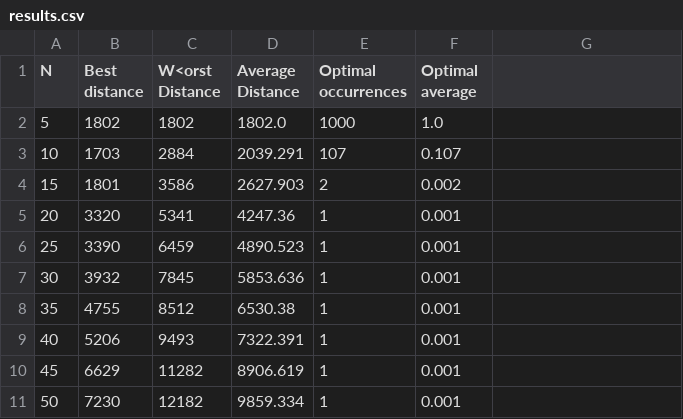
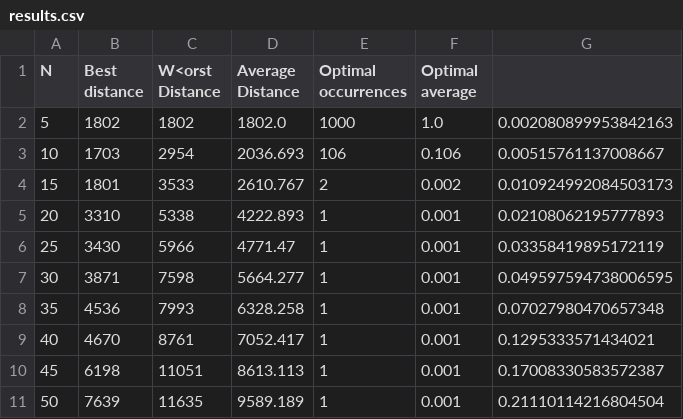
Before and after one commit to i82gaibj/Metaheuristica, a CSV file: results.csv, drawn as a sheet.

```diff
--- a/results.csv
+++ b/results.csv
@@ -1,11 +1,11 @@
 N,Best distance,W<orst Distance,Average Distance,Optimal occurrences,Optimal average
-5,1802,1802,1802.0,1000,1.0
-10,1703,2884,2039.291,107,0.107
-15,1801,3586,2627.903,2,0.002
-20,3320,5341,4247.36,1,0.001
-25,3390,6459,4890.523,1,0.001
-30,3932,7845,5853.636,1,0.001
-35,4755,8512,6530.38,1,0.001
-40,5206,9493,7322.391,1,0.001
-45,6629,11282,8906.619,1,0.001
-50,7230,12182,9859.334,1,0.001
+5,1802,1802,1802.0,1000,1.0,0.002080899953842163
+10,1703,2954,2036.693,106,0.106,0.00515761137008667
+15,1801,3533,2610.767,2,0.002,0.010924992084503173
+20,3310,5338,4222.893,1,0.001,0.02108062195777893
+25,3430,5966,4771.47,1,0.001,0.03358419895172119
+30,3871,7598,5664.277,1,0.001,0.049597594738006595
+35,4536,7993,6328.258,1,0.001,0.07027980470657348
+40,4670,8761,7052.417,1,0.001,0.1295333571434021
+45,6198,11051,8613.113,1,0.001,0.17008330583572387
+50,7639,11635,9589.189,1,0.001,0.21110114216804504
```
Also changed, not shown: 1 other file.
